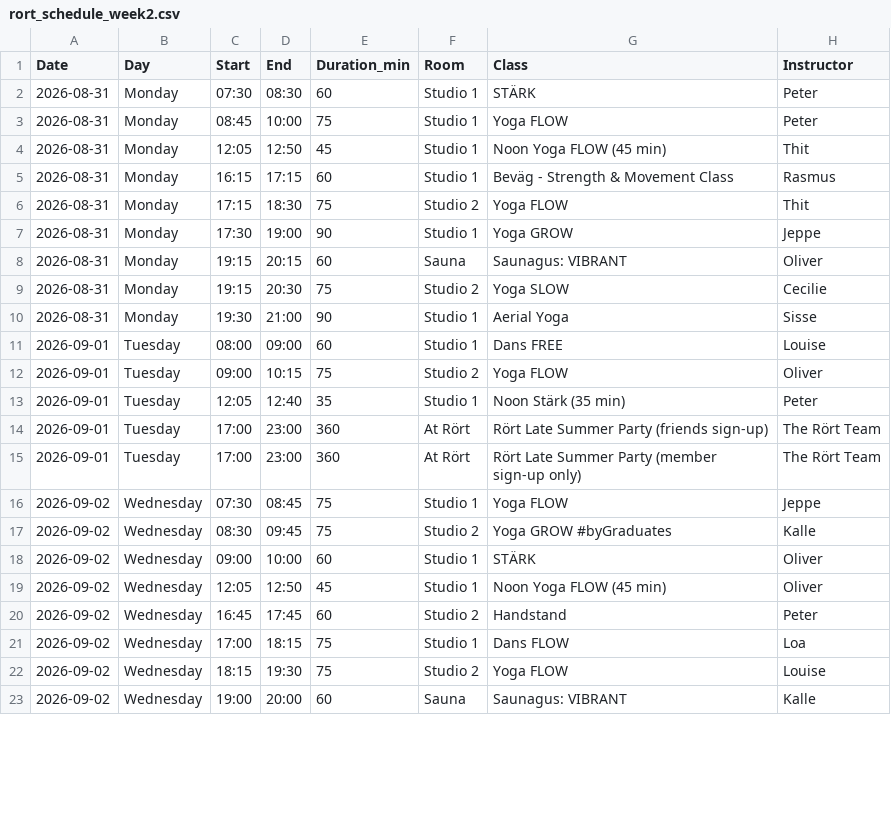
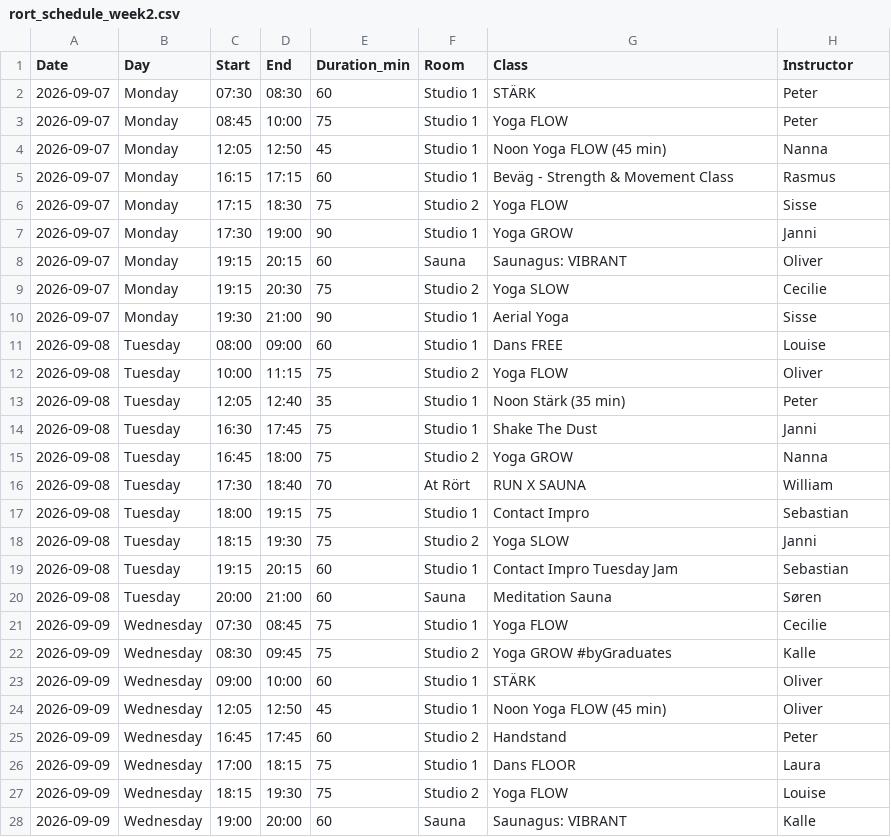
Before and after one commit to FreddyAngelo/rort-calendar, a CSV file: data/rort_schedule_week2.csv, drawn as a sheet; only a part is shown; the diff covers the shown part only.

```diff
--- a/data/rort_schedule_week2.csv
+++ b/data/rort_schedule_week2.csv
@@ -1,23 +1,28 @@
 Date,Day,Start,End,Duration_min,Room,Class,Instructor
-2026-08-31,Monday,07:30,08:30,60,Studio 1,STÄRK,Peter
-2026-08-31,Monday,08:45,10:00,75,Studio 1,Yoga FLOW,Peter
-2026-08-31,Monday,12:05,12:50,45,Studio 1,Noon Yoga FLOW (45 min),Thit
-2026-08-31,Monday,16:15,17:15,60,Studio 1,Beväg - Strength & Movement Class,Rasmus
-2026-08-31,Monday,17:15,18:30,75,Studio 2,Yoga FLOW,Thit
-2026-08-31,Monday,17:30,19:00,90,Studio 1,Yoga GROW,Jeppe
-2026-08-31,Monday,19:15,20:15,60,Sauna,Saunagus: VIBRANT,Oliver
-2026-08-31,Monday,19:15,20:30,75,Studio 2,Yoga SLOW,Cecilie
-2026-08-31,Monday,19:30,21:00,90,Studio 1,Aerial Yoga,Sisse
-2026-09-01,Tuesday,08:00,09:00,60,Studio 1,Dans FREE,Louise
-2026-09-01,Tuesday,09:00,10:15,75,Studio 2,Yoga FLOW,Oliver
-2026-09-01,Tuesday,12:05,12:40,35,Studio 1,Noon Stärk (35 min),Peter
-2026-09-01,Tuesday,17:00,23:00,360,At Rört,Rört Late Summer Party (friends sign-up),The Rört Team
-2026-09-01,Tuesday,17:00,23:00,360,At Rört,Rört Late Summer Party (member sign-up only),The Rört Team
-2026-09-02,Wednesday,07:30,08:45,75,Studio 1,Yoga FLOW,Jeppe
-2026-09-02,Wednesday,08:30,09:45,75,Studio 2,Yoga GROW #byGraduates,Kalle
-2026-09-02,Wednesday,09:00,10:00,60,Studio 1,STÄRK,Oliver
-2026-09-02,Wednesday,12:05,12:50,45,Studio 1,Noon Yoga FLOW (45 min),Oliver
-2026-09-02,Wednesday,16:45,17:45,60,Studio 2,Handstand,Peter
-2026-09-02,Wednesday,17:00,18:15,75,Studio 1,Dans FLOW,Loa
-2026-09-02,Wednesday,18:15,19:30,75,Studio 2,Yoga FLOW,Louise
-2026-09-02,Wednesday,19:00,20:00,60,Sauna,Saunagus: VIBRANT,Kalle
+2026-09-07,Monday,07:30,08:30,60,Studio 1,STÄRK,Peter
+2026-09-07,Monday,08:45,10:00,75,Studio 1,Yoga FLOW,Peter
+2026-09-07,Monday,12:05,12:50,45,Studio 1,Noon Yoga FLOW (45 min),Nanna
+2026-09-07,Monday,16:15,17:15,60,Studio 1,Beväg - Strength & Movement Class,Rasmus
+2026-09-07,Monday,17:15,18:30,75,Studio 2,Yoga FLOW,Sisse
+2026-09-07,Monday,17:30,19:00,90,Studio 1,Yoga GROW,Janni
+2026-09-07,Monday,19:15,20:15,60,Sauna,Saunagus: VIBRANT,Oliver
+2026-09-07,Monday,19:15,20:30,75,Studio 2,Yoga SLOW,Cecilie
+2026-09-07,Monday,19:30,21:00,90,Studio 1,Aerial Yoga,Sisse
+2026-09-08,Tuesday,08:00,09:00,60,Studio 1,Dans FREE,Louise
+2026-09-08,Tuesday,10:00,11:15,75,Studio 2,Yoga FLOW,Oliver
+2026-09-08,Tuesday,12:05,12:40,35,Studio 1,Noon Stärk (35 min),Peter
+2026-09-08,Tuesday,16:30,17:45,75,Studio 1,Shake The Dust,Janni
+2026-09-08,Tuesday,16:45,18:00,75,Studio 2,Yoga GROW,Nanna
+2026-09-08,Tuesday,17:30,18:40,70,At Rört,RUN X SAUNA,William
+2026-09-08,Tuesday,18:00,19:15,75,Studio 1,Contact Impro,Sebastian
+2026-09-08,Tuesday,18:15,19:30,75,Studio 2,Yoga SLOW,Janni
+2026-09-08,Tuesday,19:15,20:15,60,Studio 1,Contact Impro Tuesday Jam,Sebastian
+2026-09-08,Tuesday,20:00,21:00,60,Sauna,Meditation Sauna,Søren
+2026-09-09,Wednesday,07:30,08:45,75,Studio 1,Yoga FLOW,Cecilie
+2026-09-09,Wednesday,08:30,09:45,75,Studio 2,Yoga GROW #byGraduates,Kalle
+2026-09-09,Wednesday,09:00,10:00,60,Studio 1,STÄRK,Oliver
+2026-09-09,Wednesday,12:05,12:50,45,Studio 1,Noon Yoga FLOW (45 min),Oliver
+2026-09-09,Wednesday,16:45,17:45,60,Studio 2,Handstand,Peter
+2026-09-09,Wednesday,17:00,18:15,75,Studio 1,Dans FLOOR,Laura
+2026-09-09,Wednesday,18:15,19:30,75,Studio 2,Yoga FLOW,Louise
+2026-09-09,Wednesday,19:00,20:00,60,Sauna,Saunagus: VIBRANT,Kalle
```
Also changed, not shown: 4 added rows, 3 removed rows and 36 edited cells elsewhere in this file, data/rort_schedule_week1.csv, data/rort_schedule_week4.csv, 8 other files.
